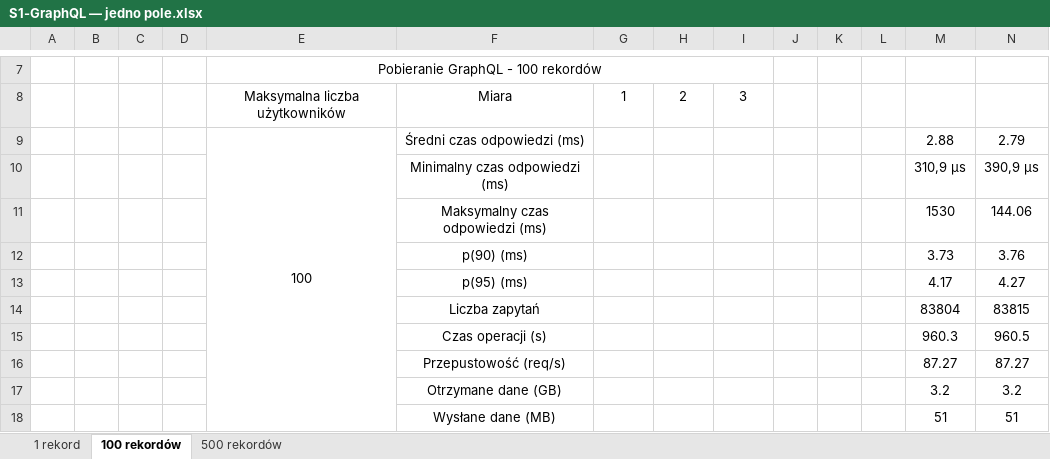
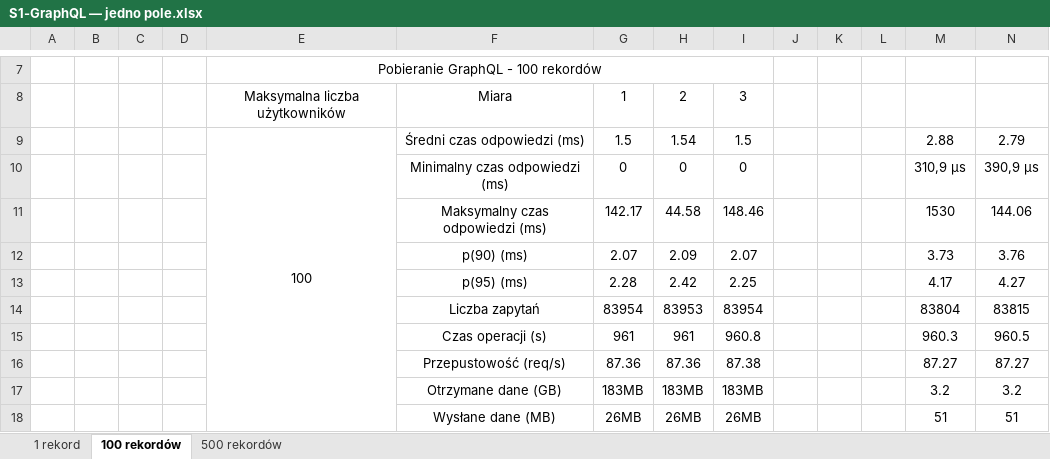
Before and after one commit to Kacper-Stepien/Magisterka, an Excel workbook: Wyniki 3/S1-GraphQL — jedno pole.xlsx, sheet 100 rekordów, drawn as a sheet; only a part is shown, gaps mark what is left out; values as stored, in another font and other column widths than the file's, no borders; the diff covers the shown part only; the diff names each change by its address in the sheet, - before the commit and + after, or states it on an @@ line.

```diff
--- a/Wyniki 3/S1-GraphQL — jedno pole.xlsx (sheet 100 rekordów)
+++ b/Wyniki 3/S1-GraphQL — jedno pole.xlsx (sheet 100 rekordów)
-G9: (empty)
+G9: 1.5
-H9: (empty)
+H9: 1.54
-I9: (empty)
+I9: 1.5
-G10: (empty)
+G10: 0
-H10: (empty)
+H10: 0
-I10: (empty)
+I10: 0
-G11: (empty)
+G11: 142.17
-H11: (empty)
+H11: 44.58
-I11: (empty)
+I11: 148.46
-G12: (empty)
+G12: 2.07
-H12: (empty)
+H12: 2.09
-I12: (empty)
+I12: 2.07
-G13: (empty)
+G13: 2.28
-H13: (empty)
+H13: 2.42
-I13: (empty)
+I13: 2.25
-G14: (empty)
+G14: 83954
-H14: (empty)
+H14: 83953
-I14: (empty)
+I14: 83954
-G15: (empty)
+G15: 961
-H15: (empty)
+H15: 961
-I15: (empty)
+I15: 960.8
-G16: (empty)
+G16: 87.36
-H16: (empty)
+H16: 87.36
-I16: (empty)
+I16: 87.38
-G17: (empty)
+G17: 183MB
-H17: (empty)
+H17: 183MB
-I17: (empty)
+I17: 183MB
-G18: (empty)
+G18: 26MB
-H18: (empty)
+H18: 26MB
-I18: (empty)
+I18: 26MB
```
Also changed, not shown: 60 edited cells elsewhere in this sheet, sheet 1 rekord, sheet 500 rekordów, Wyniki 3/S1-GraphQL.xlsx, Wyniki 3/S1-REST.xlsx, 15 other files.
